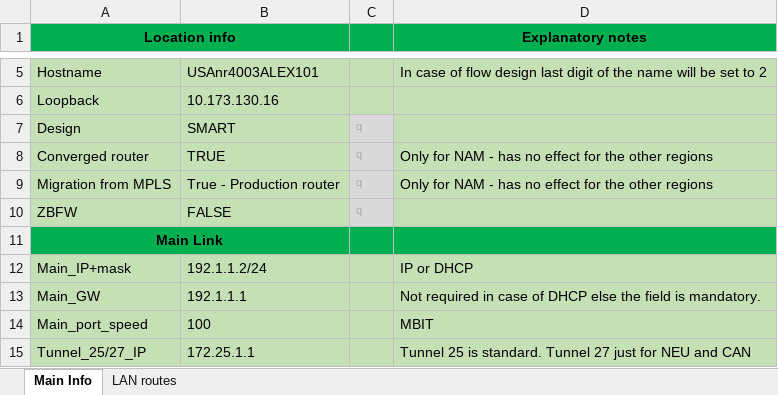
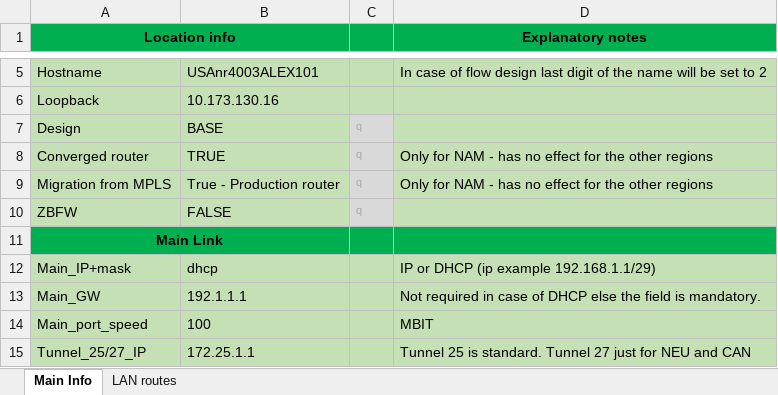
Before and after one commit to BraniH/DMVPN_Configurator, an Excel workbook: setup.xlsx, sheet Main Info, drawn as a sheet; only a part is shown, gaps mark what is left out; values as stored, in another font and other column widths than the file's, no borders; the diff names each change by its address in the sheet, - before the commit and + after, or states it on an @@ line.

Commit message:
base design without tunnels handeled.

```diff
--- a/setup.xlsx (sheet Main Info)
+++ b/setup.xlsx (sheet Main Info)
-B7: SMART
+B7: BASE
-B12: 192.1.1.2/24
+B12: dhcp
-D12 (Explanatory notes): IP or DHCP
+D12 (Explanatory notes): IP or DHCP (ip example 192.168.1.1/29)
```
Also changed, not shown: 1 other file.
